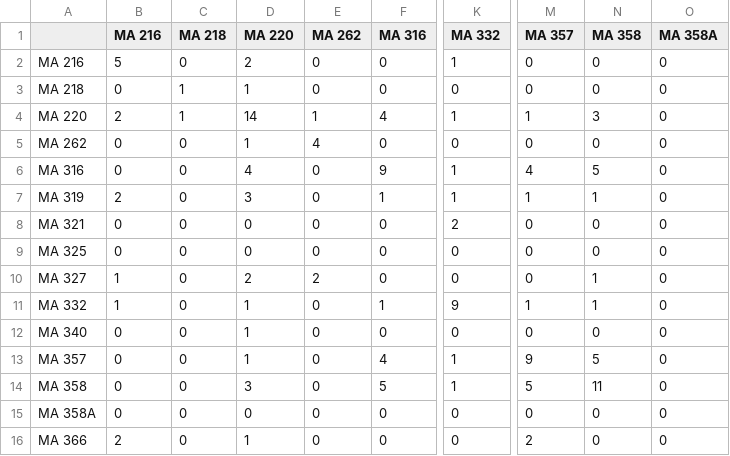
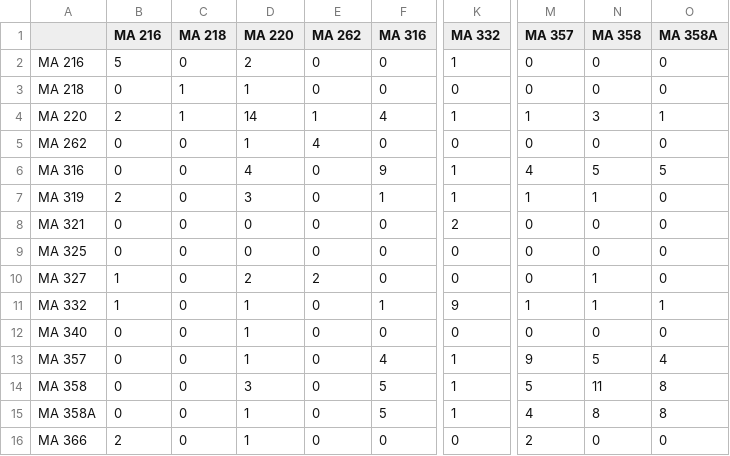
Before and after one commit to siddhartha-gadgil/CourseSchedule, a TSV file: data/jan2024/student_collisions.tsv, drawn as a sheet; only a part is shown, gaps mark what is left out; the diff names each change by its address in the sheet, - before the commit and + after, or states it on an @@ line.

Commit message:
partial data best choice

```diff
--- a/data/jan2024/student_collisions.tsv
+++ b/data/jan2024/student_collisions.tsv
-O4 (MA 358A): 0
+O4 (MA 358A): 1
-O6 (MA 358A): 0
+O6 (MA 358A): 5
-O11 (MA 358A): 0
+O11 (MA 358A): 1
-O13 (MA 358A): 0
+O13 (MA 358A): 4
-O14:O15 (MA 358A): 0
+O14:O15 (MA 358A): 8
-D15 (MA 220): 0
+D15 (MA 220): 1
-F15 (MA 316): 0
+F15 (MA 316): 5
-K15 (MA 332): 0
+K15 (MA 332): 1
-M15 (MA 357): 0
+M15 (MA 357): 4
-N15 (MA 358): 0
+N15 (MA 358): 8
```
Also changed, not shown: 2 other files.
